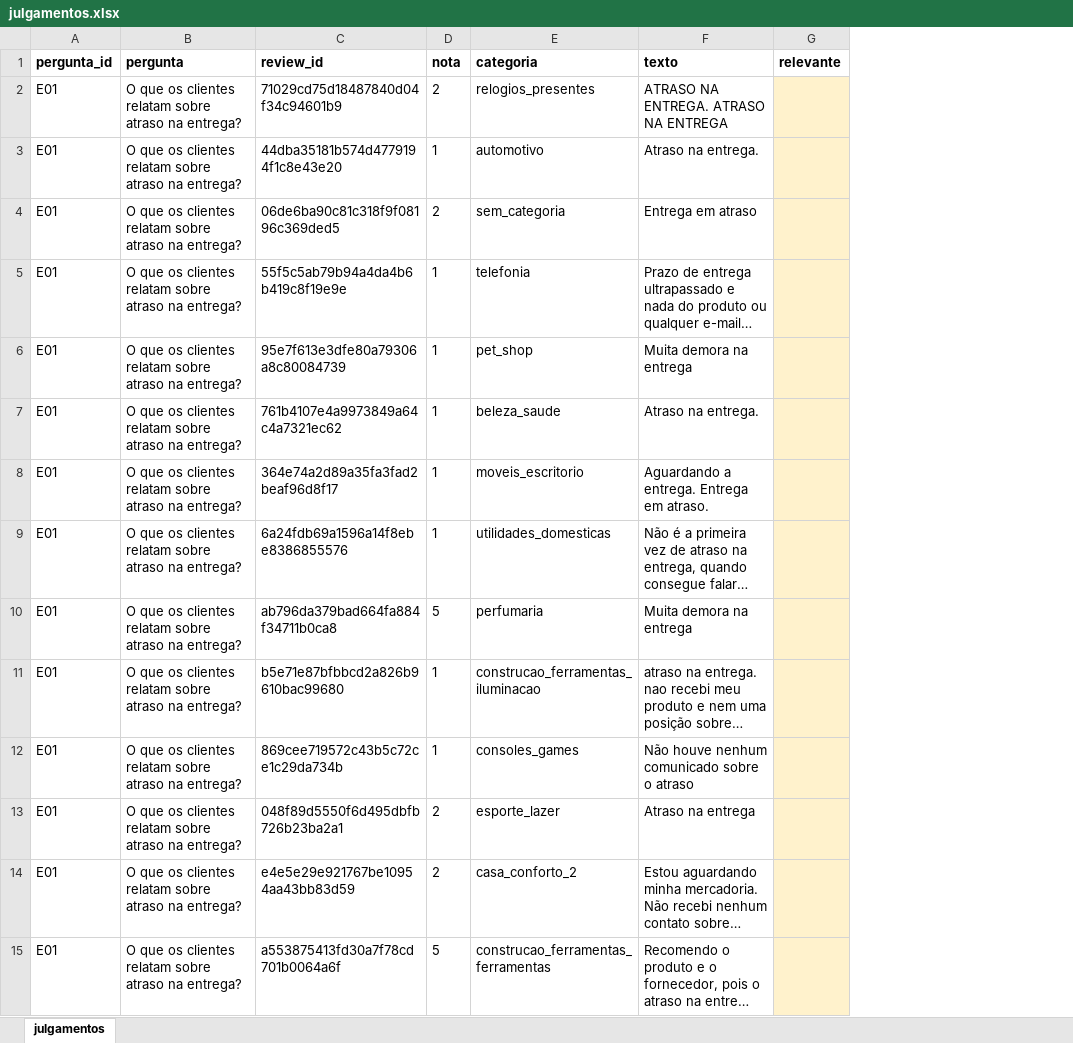
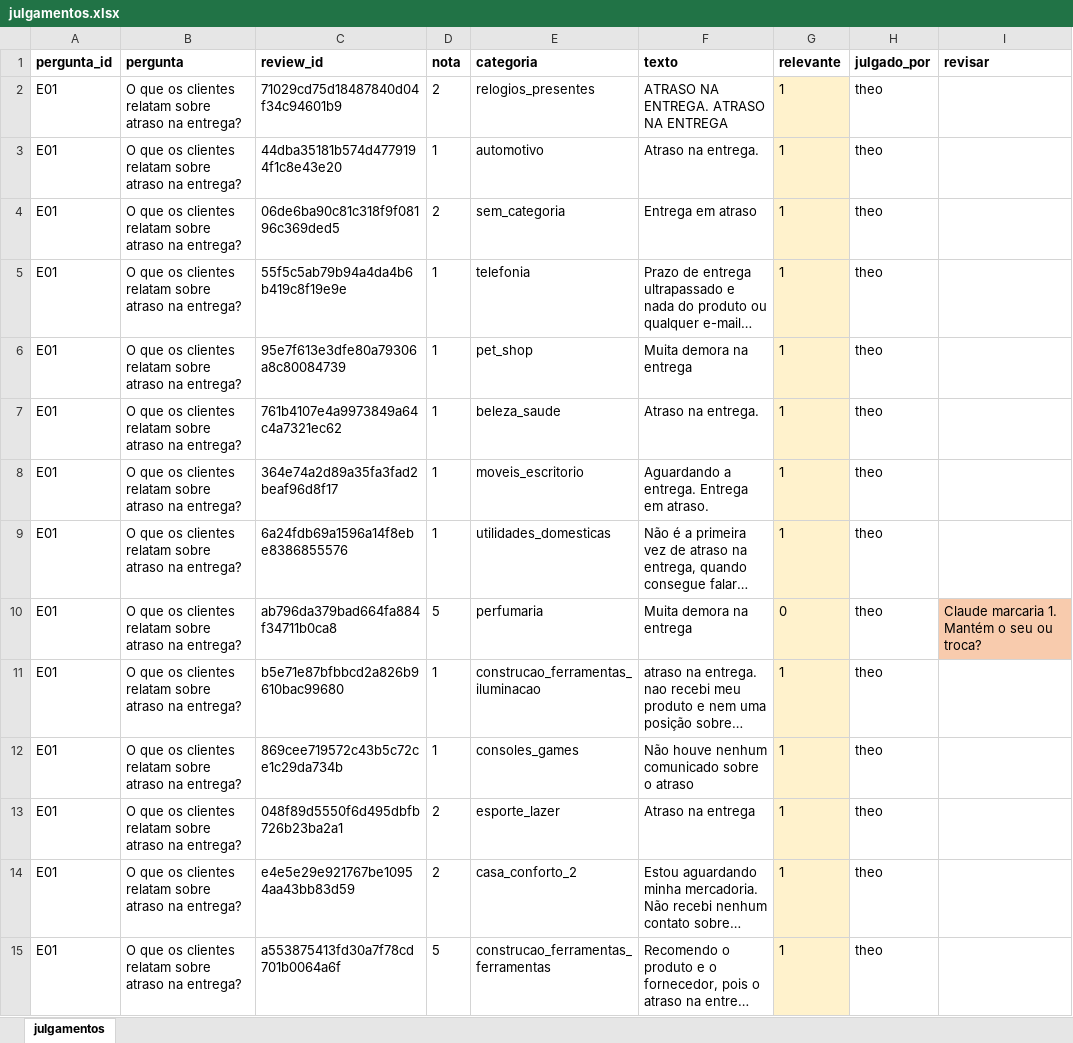
Before and after one commit to theocoleone/tech-challenge-4, an Excel workbook: eval/julgamentos.xlsx, sheet julgamentos, drawn as a sheet; only a part is shown; long unchanged cells end in …; values as stored, in another font and other column widths than the file's, no borders; the diff covers the shown part only; the diff names each change by its address in the sheet, - before the commit and + after, or states it on an @@ line.

Commit message:
feat: julgamentos completos (611 do Theo, 320 do Claude) com registro de autoria e divergências

```diff
--- a/eval/julgamentos.xlsx (sheet julgamentos)
+++ b/eval/julgamentos.xlsx (sheet julgamentos)
@@ column H (julgado_por) unhidden, rows 2-15: all theo @@
+column I (revisar), row 10: Claude marcaria 1. Mantém o seu ou troca?
-G2:G9 (relevante): (empty)
+G2:G9 (relevante): 1
-G10 (relevante): (empty)
+G10 (relevante): 0
-G11:G15 (relevante): (empty)
+G11:G15 (relevante): 1
```
Also changed, not shown: 917 edited cells elsewhere in this sheet, 2 other files.
